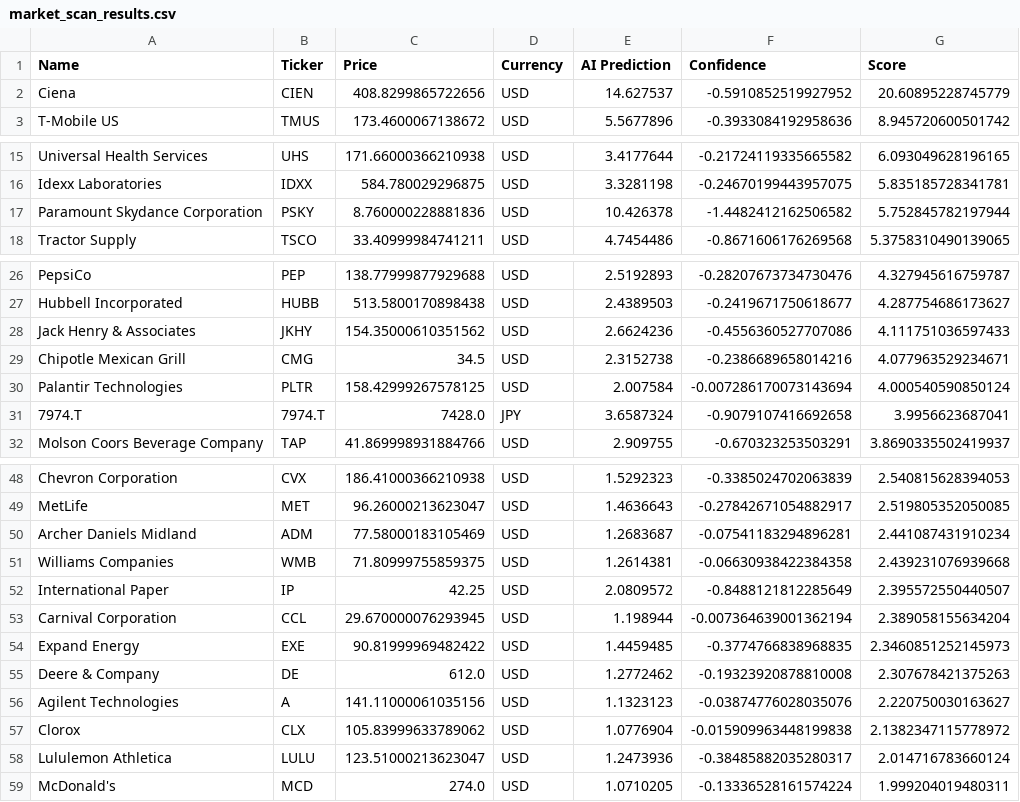
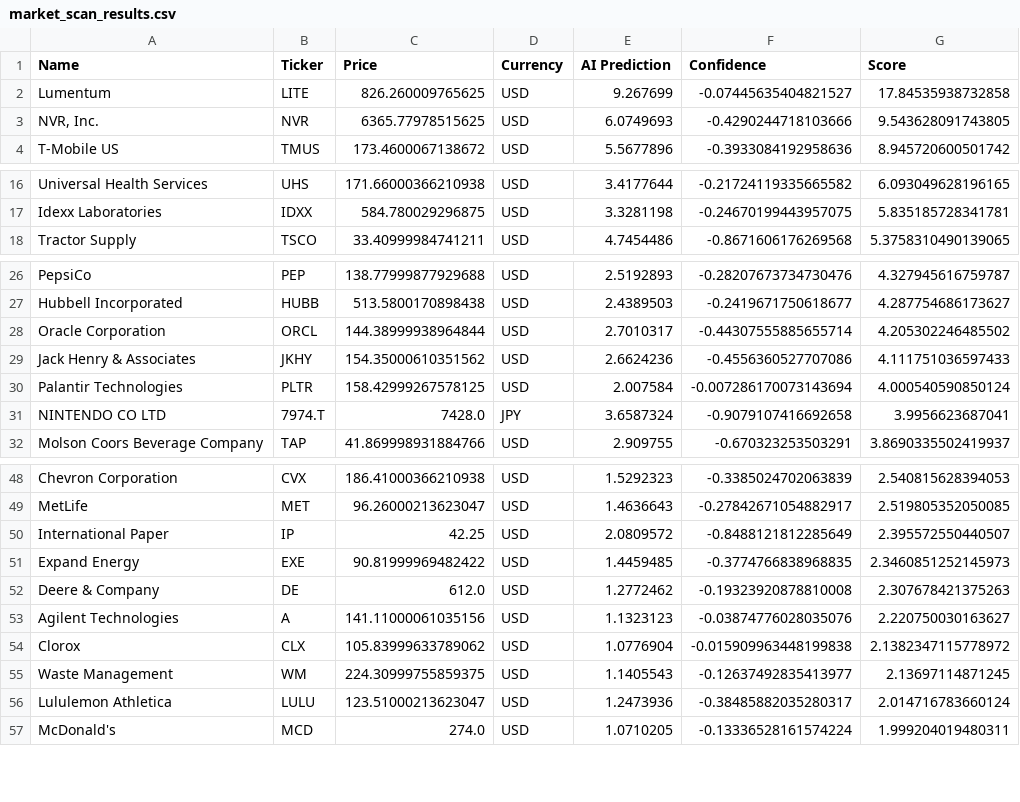
Before and after one commit to Maresuke117/AI-Investment-Simulator, a CSV file: market_scan_results.csv, drawn as a sheet; only a part is shown, gaps mark what is left out; the diff covers the shown part only.

```diff
--- a/market_scan_results.csv
+++ b/market_scan_results.csv
@@ -1,3 +1,4 @@
 Name,Ticker,Price,Currency,AI Prediction,Confidence,Score
-Ciena,CIEN,408.8299865722656,USD,14.627537,-0.5910852519927952,20.60895228745779
+Lumentum,LITE,826.260009765625,USD,9.267699,-0.07445635404821527,17.84535938732858
+"NVR, Inc.",NVR,6365.77978515625,USD,6.0749693,-0.4290244718103666,9.543628091743805
 T-Mobile US,TMUS,173.4600067138672,USD,5.5677896,-0.3933084192958636,8.945720600501742
@@ -16,3 +17,2 @@ Universal Health Services,UHS,171.66000366210938,USD,3.4177644,-0.21724119335665
 Idexx Laboratories,IDXX,584.780029296875,USD,3.3281198,-0.24670199443957075,5.835185728341781
-Paramount Skydance Corporation,PSKY,8.760000228881836,USD,10.426378,-1.4482412162506582,5.752845782197944
 Tractor Supply,TSCO,33.40999984741211,USD,4.7454486,-0.8671606176269568,5.3758310490139065
@@ -27,6 +27,6 @@ PepsiCo,PEP,138.77999877929688,USD,2.5192893,-0.28207673734730476,4.327945616759
 Hubbell Incorporated,HUBB,513.5800170898438,USD,2.4389503,-0.2419671750618677,4.287754686173627
+Oracle Corporation,ORCL,144.38999938964844,USD,2.7010317,-0.44307555885655714,4.205302246485502
 Jack Henry & Associates,JKHY,154.35000610351562,USD,2.6624236,-0.4556360527707086,4.111751036597433
-Chipotle Mexican Grill,CMG,34.5,USD,2.3152738,-0.2386689658014216,4.077963529234671
 Palantir Technologies,PLTR,158.42999267578125,USD,2.007584,-0.007286170073143694,4.000540590850124
-7974.T,7974.T,7428.0,JPY,3.6587324,-0.9079107416692658,3.9956623687041
+NINTENDO CO LTD,7974.T,7428.0,JPY,3.6587324,-0.9079107416692658,3.9956623687041
 Molson Coors Beverage Company,TAP,41.869998931884766,USD,2.909755,-0.670323253503291,3.8690335502419937
@@ -49,6 +49,3 @@ Chevron Corporation,CVX,186.41000366210938,USD,1.5292323,-0.3385024702063839,2.5
 MetLife,MET,96.26000213623047,USD,1.4636643,-0.27842671054882917,2.519805352050085
-Archer Daniels Midland,ADM,77.58000183105469,USD,1.2683687,-0.07541183294896281,2.441087431910234
-Williams Companies,WMB,71.80999755859375,USD,1.2614381,-0.06630938422384358,2.439231076939668
 International Paper,IP,42.25,USD,2.0809572,-0.8488121812285649,2.395572550440507
-Carnival Corporation,CCL,29.670000076293945,USD,1.198944,-0.007364639001362194,2.389058155634204
 Expand Energy,EXE,90.81999969482422,USD,1.4459485,-0.3774766838968835,2.3460851252145973
@@ -57,2 +54,3 @@ Agilent Technologies,A,141.11000061035156,USD,1.1323123,-0.03874776028035076,2.2
 Clorox,CLX,105.83999633789062,USD,1.0776904,-0.015909963448199838,2.1382347115778972
+Waste Management,WM,224.30999755859375,USD,1.1405543,-0.12637492835413977,2.13697114871245
 Lululemon Athletica,LULU,123.51000213623047,USD,1.2473936,-0.38485882035280317,2.014716783660124
```
Also changed, not shown: 3 added rows and 2 removed rows elsewhere in this file.
